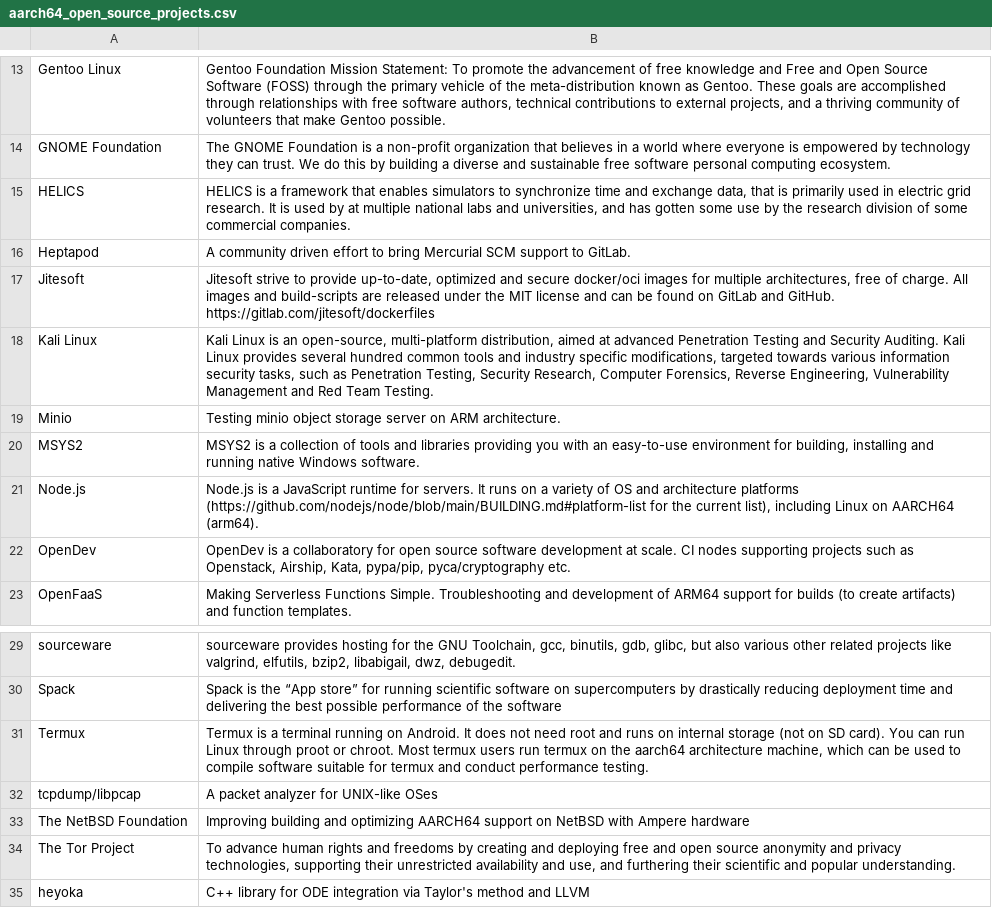
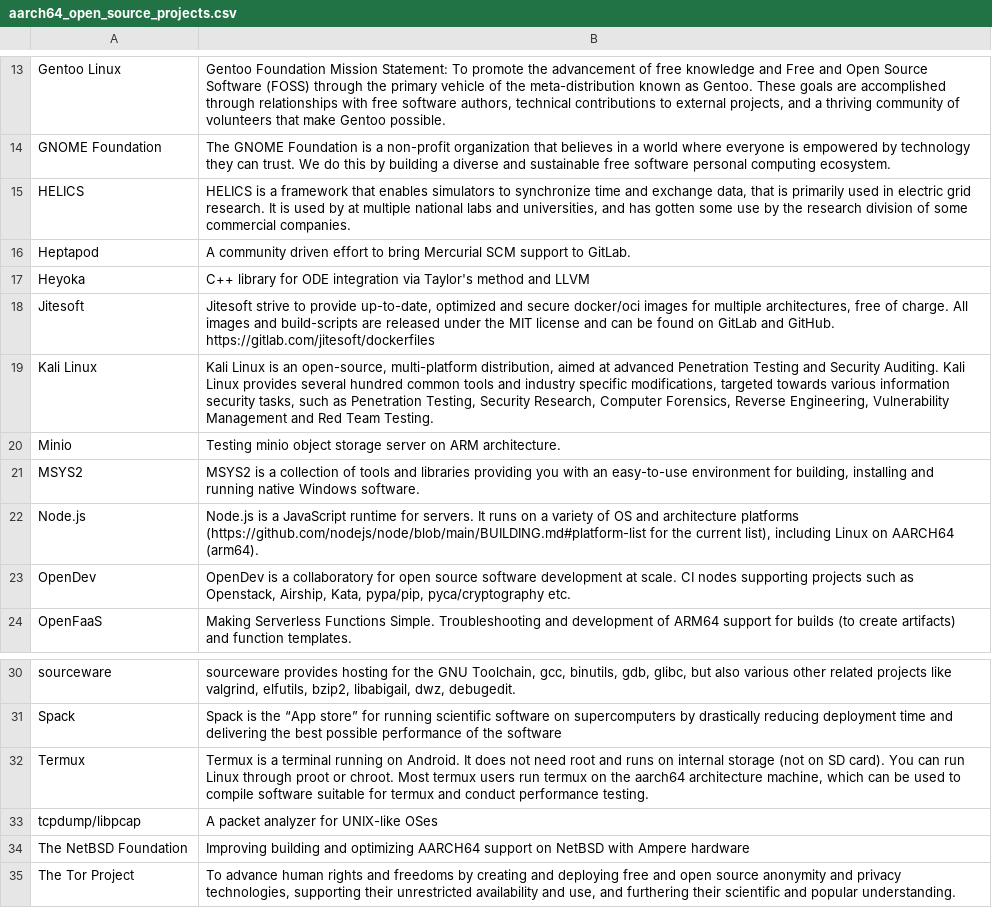
Before and after one commit to osuosl/osuosl-pelican, a CSV file: content/services/csv/aarch64_open_source_projects.csv, drawn as a sheet; only a part is shown, gaps mark what is left out; removed rows and columns are numbered as before the commit, all else as after; the diff names each change by its address in the sheet, - before the commit and + after, or states it on an @@ line.

Commit message:
Update aarch64_open_source_projects.csv

```diff
--- a/content/services/csv/aarch64_open_source_projects.csv
+++ b/content/services/csv/aarch64_open_source_projects.csv
+row 17: Heyoka | C++ library for ODE integration via Taylor's method and LLVM
-row 35: heyoka | C++ library for ODE integration via Taylor's method and LLVM
```
